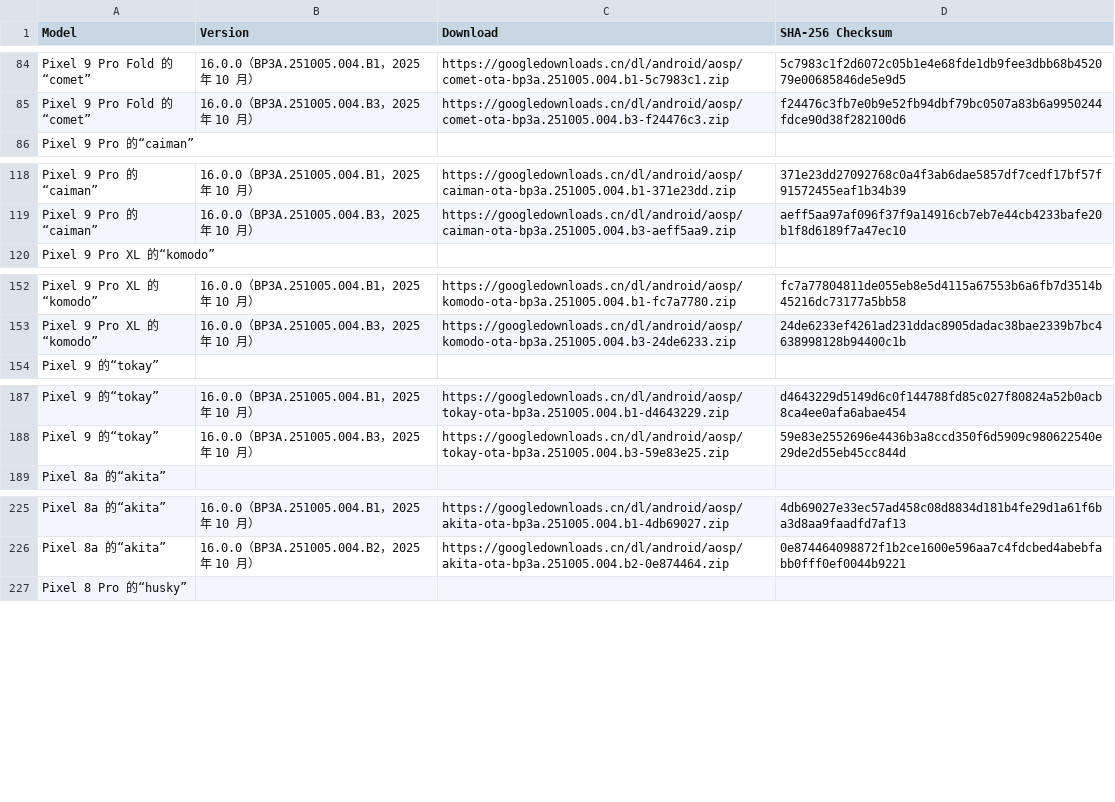
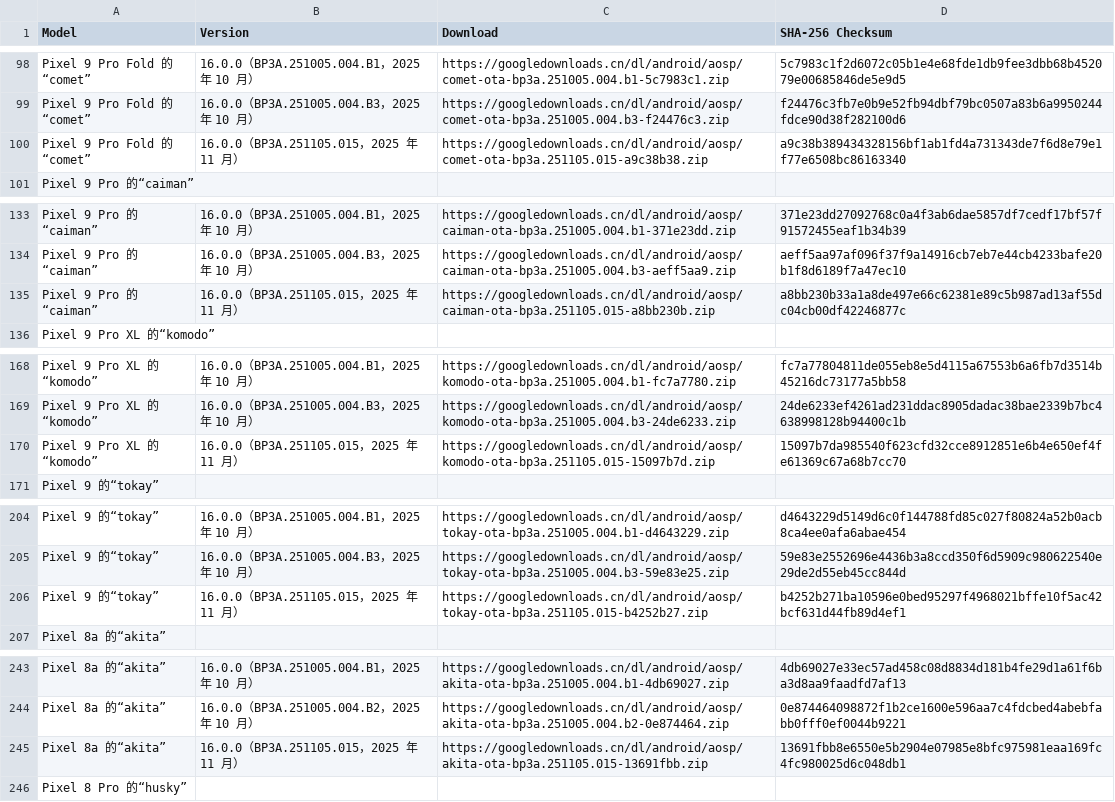
Before and after one commit to parserpp/get_android_data, a CSV file: data/android_ota_images.csv, drawn as a sheet; only a part is shown, gaps mark what is left out; the diff covers the shown part only; the diff names each change by its address in the sheet, - before the commit and + after, or states it on an @@ line.

```diff
--- a/data/android_ota_images.csv
+++ b/data/android_ota_images.csv
+row 100: Pixel 9 Pro Fold 的“comet” | 16.0.0（BP3A.251105.015，2025 年 11 月） | https://googledownloads.cn/dl/android/aosp/comet-ota-bp3a.251105.015-a9c38b38.zip | a9c38b389434328156bf1ab1fd4a731343de7f6d8e79e1f77e6508bc86163340
+row 135: Pixel 9 Pro 的“caiman” | 16.0.0（BP3A.251105.015，2025 年 11 月） | https://googledownloads.cn/dl/android/aosp/caiman-ota-bp3a.251105.015-a8bb230b.zip | a8bb230b33a1a8de497e66c62381e89c5b987ad13af55dc04cb00df42246877c
+row 170: Pixel 9 Pro XL 的“komodo” | 16.0.0（BP3A.251105.015，2025 年 11 月） | https://googledownloads.cn/dl/android/aosp/komodo-ota-bp3a.251105.015-15097b7d.zip | 15097b7da985540f623cfd32cce8912851e6b4e650ef4fe61369c67a68b7cc70
+row 206: Pixel 9 的“tokay” | 16.0.0（BP3A.251105.015，2025 年 11 月） | https://googledownloads.cn/dl/android/aosp/tokay-ota-bp3a.251105.015-b4252b27.zip | b4252b271ba10596e0bed95297f4968021bffe10f5ac42bcf631d44fb89d4ef1
+row 245: Pixel 8a 的“akita” | 16.0.0（BP3A.251105.015，2025 年 11 月） | https://googledownloads.cn/dl/android/aosp/akita-ota-bp3a.251105.015-13691fbb.zip | 13691fbb8e6550e5b2904e07985e8bfc975981eaa169fc4fc980025d6c048db1
```
Also changed, not shown: 19 added rows and 8 edited cells elsewhere in this file, 1 other file.
